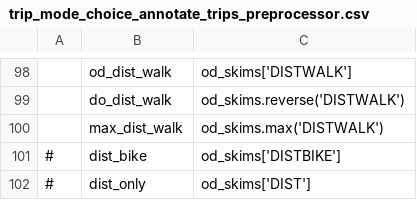
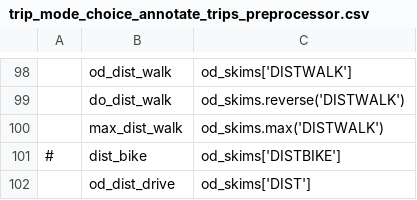
Before and after one commit to psrc/psrc_activitysim, a CSV file: configs_dev/trip_mode_choice_annotate_trips_preprocessor.csv, drawn as a sheet; only a part is shown, gaps mark what is left out; removed rows and columns are numbered as before the commit, all else as after; the diff names each change by its address in the sheet, - before the commit and + after, or states it on an @@ line.

Commit message:
Adding distance to trip/tour outputs.

```diff
--- a/configs_dev/trip_mode_choice_annotate_trips_preprocessor.csv
+++ b/configs_dev/trip_mode_choice_annotate_trips_preprocessor.csv
-row 102: # | dist_only | od_skims['DIST']
+row 102:  | od_dist_drive | od_skims['DIST']
```
Also changed, not shown: 4 other files.
